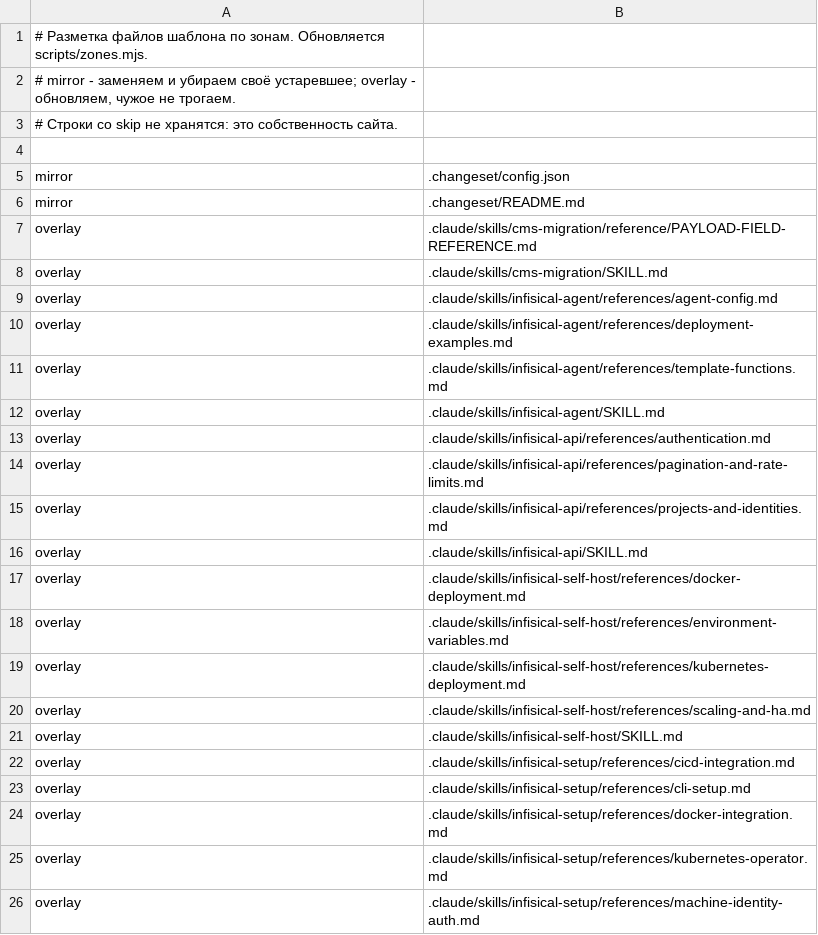
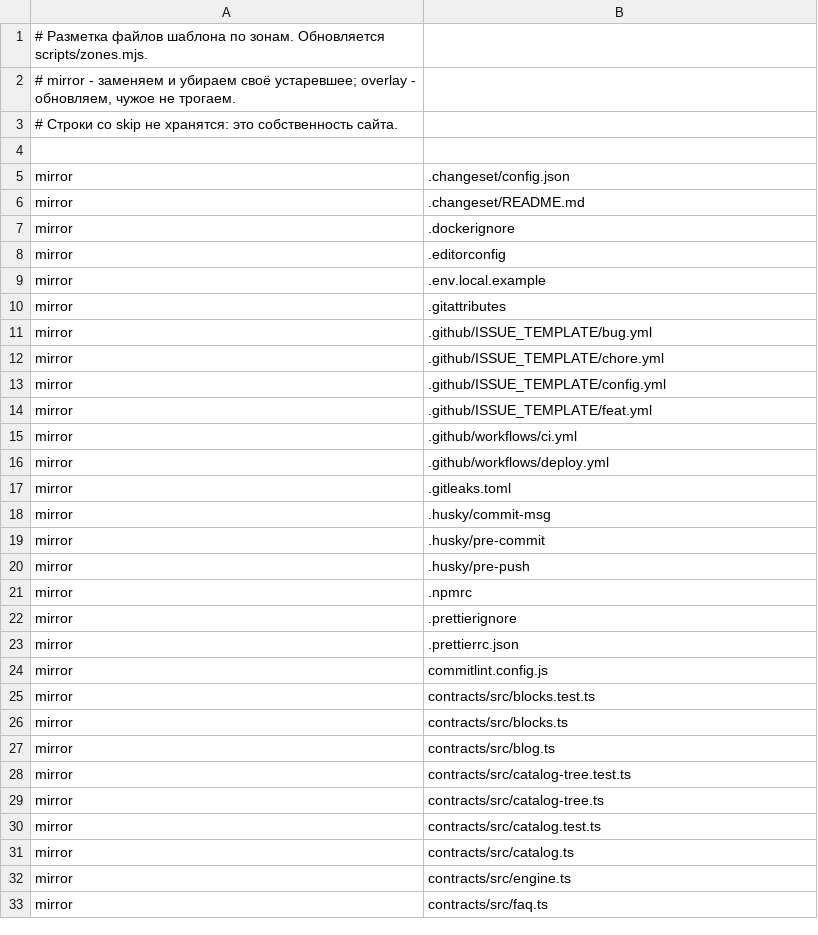
Before and after one commit to Vovanda/WebHolyGrail, a TSV file: template-registry.tsv, drawn as a sheet; only a part is shown; the shorter side is filled out with more unchanged rows; the diff covers the shown part only.

```diff
--- a/template-registry.tsv
+++ b/template-registry.tsv
@@ -6,21 +6 @@ mirror	.changeset/config.json
 mirror	.changeset/README.md
-overlay	.claude/skills/cms-migration/reference/PAYLOAD-FIELD-REFERENCE.md
-overlay	.claude/skills/cms-migration/SKILL.md
-overlay	.claude/skills/infisical-agent/references/agent-config.md
-overlay	.claude/skills/infisical-agent/references/deployment-examples.md
-overlay	.claude/skills/infisical-agent/references/template-functions.md
-overlay	.claude/skills/infisical-agent/SKILL.md
-overlay	.claude/skills/infisical-api/references/authentication.md
-overlay	.claude/skills/infisical-api/references/pagination-and-rate-limits.md
-overlay	.claude/skills/infisical-api/references/projects-and-identities.md
-overlay	.claude/skills/infisical-api/SKILL.md
-overlay	.claude/skills/infisical-self-host/references/docker-deployment.md
-overlay	.claude/skills/infisical-self-host/references/environment-variables.md
-overlay	.claude/skills/infisical-self-host/references/kubernetes-deployment.md
-overlay	.claude/skills/infisical-self-host/references/scaling-and-ha.md
-overlay	.claude/skills/infisical-self-host/SKILL.md
-overlay	.claude/skills/infisical-setup/references/cicd-integration.md
-overlay	.claude/skills/infisical-setup/references/cli-setup.md
-overlay	.claude/skills/infisical-setup/references/docker-integration.md
-overlay	.claude/skills/infisical-setup/references/kubernetes-operator.md
-overlay	.claude/skills/infisical-setup/references/machine-identity-auth.md
```
Also changed, not shown: 38 removed rows elsewhere in this file, 1 other file.
